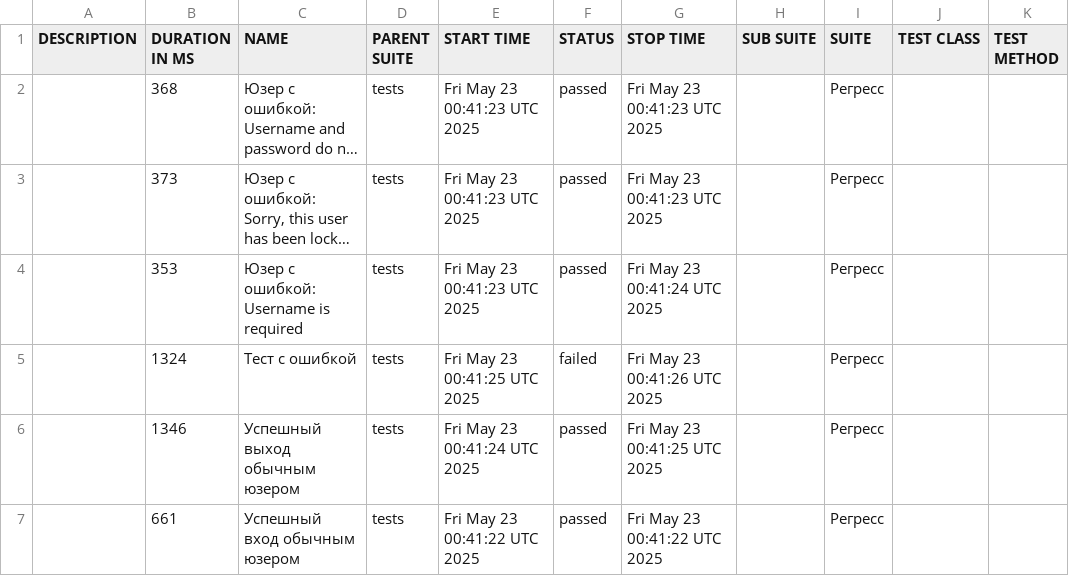
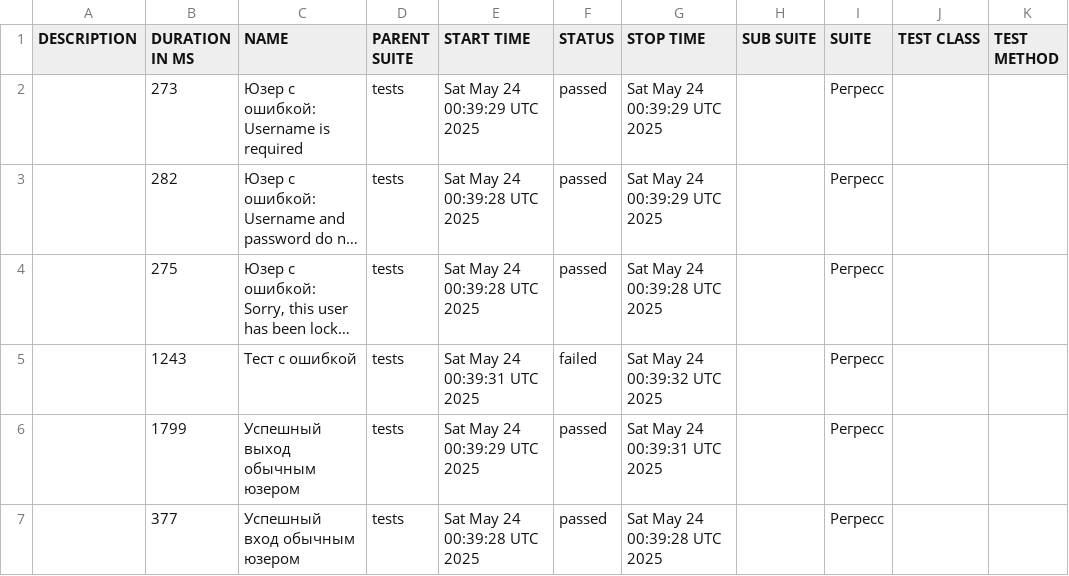
Before and after one commit to barsovichok/playwright_python_training, a CSV file: data/suites.csv, drawn as a sheet; long unchanged cells end in …; removed rows and columns are numbered as before the commit, all else as after; the diff names each change by its address in the sheet, - before the commit and + after, or states it on an @@ line.

```diff
--- a/data/suites.csv
+++ b/data/suites.csv
+row 2:  | 273 | Юзер с ошибкой: Username is required | tests | Sat May 24 00:39:29 UTC 2025 | passed | Sat May 24 00:39:29 UTC 2025 |  | Регресс
-B3 (DURATION IN MS): 368
+B3 (DURATION IN MS): 282
-E3:E4 (START TIME): Fri May 23 00:41:23 UTC 2025
+E3:E4 (START TIME): Sat May 24 00:39:28 UTC 2025
-G3 (STOP TIME): Fri May 23 00:41:23 UTC 2025
+G3 (STOP TIME): Sat May 24 00:39:29 UTC 2025
-B4 (DURATION IN MS): 373
+B4 (DURATION IN MS): 275
-G4 (STOP TIME): Fri May 23 00:41:23 UTC 2025
+G4 (STOP TIME): Sat May 24 00:39:28 UTC 2025
-row 4:  | 353 | Юзер с ошибкой: Username is required | tests | Fri May 23 00:41:23 UTC 2025 | passed | Fri May 23 00:41:24 UTC 2025 |  | Регресс
-B5 (DURATION IN MS): 1324
+B5 (DURATION IN MS): 1243
-E5 (START TIME): Fri May 23 00:41:25 UTC 2025
+E5 (START TIME): Sat May 24 00:39:31 UTC 2025
-G5 (STOP TIME): Fri May 23 00:41:26 UTC 2025
+G5 (STOP TIME): Sat May 24 00:39:32 UTC 2025
-B6 (DURATION IN MS): 1346
+B6 (DURATION IN MS): 1799
-E6 (START TIME): Fri May 23 00:41:24 UTC 2025
+E6 (START TIME): Sat May 24 00:39:29 UTC 2025
-G6 (STOP TIME): Fri May 23 00:41:25 UTC 2025
+G6 (STOP TIME): Sat May 24 00:39:31 UTC 2025
-B7 (DURATION IN MS): 661
+B7 (DURATION IN MS): 377
-E7 (START TIME): Fri May 23 00:41:22 UTC 2025
+E7 (START TIME): Sat May 24 00:39:28 UTC 2025
-G7 (STOP TIME): Fri May 23 00:41:22 UTC 2025
+G7 (STOP TIME): Sat May 24 00:39:28 UTC 2025
```
Also changed, not shown: 29 other files.
